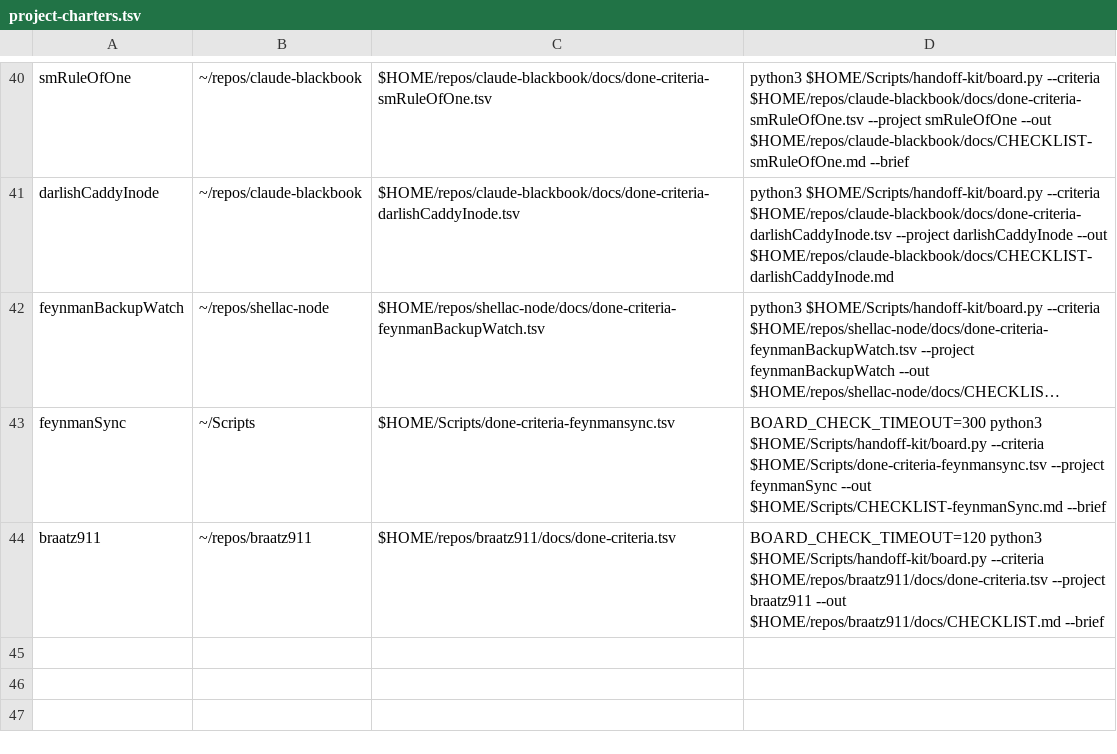
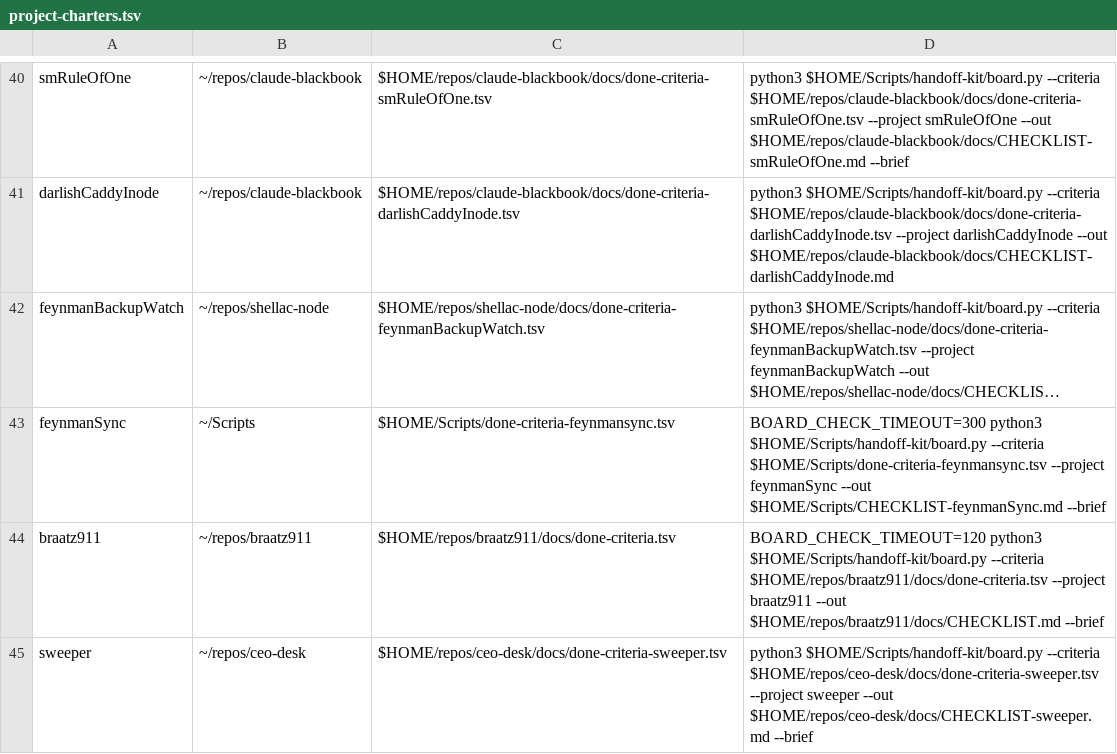
Before and after one commit to jasoncbraatz/darwin-mac-ops, a TSV file: project-charters.tsv, drawn as a sheet; only a part is shown, gaps mark what is left out; long unchanged cells end in ….

```diff
--- a/project-charters.tsv
+++ b/project-charters.tsv
@@ -44 +44,2 @@ feynmanSync	~/Scripts	$HOME/Scripts/done-criteria-feynmansync.tsv	BOARD_CHECK_TI
 braatz911	~/repos/braatz911	$HOME/repos/braatz911/docs/done-criteria.tsv	BOARD_CHECK_TIMEOUT=120 python3 $HOME/Scripts/handoff-kit/board.py --criteria $HOME/repos/braatz911/docs/done-criteria.tsv --project braatz911 --out $HOME/repos/braatz911/docs/CHECKLIST.md --brief
+sweeper	~/repos/ceo-desk	$HOME/repos/ceo-desk/docs/done-criteria-sweeper.tsv	python3 $HOME/Scripts/handoff-kit/board.py --criteria $HOME/repos/ceo-desk/docs/done-criteria-sweeper.tsv --project sweeper --out $HOME/repos/ceo-desk/docs/CHECKLIST-sweeper.md --brief
```
